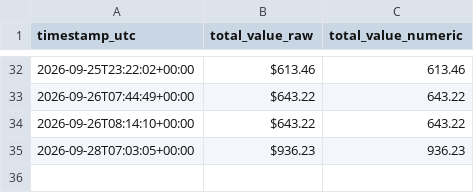
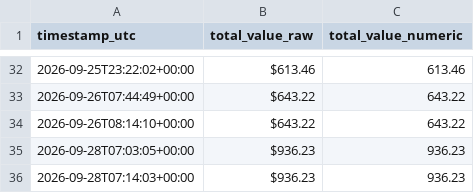
Before and after one commit to mustafacamurcu/riftmana-tracker, a CSV file: total_value_history.csv, drawn as a sheet; only a part is shown, gaps mark what is left out.

Commit message:
Log total value 2026-09-28T07:14:22Z

```diff
--- a/total_value_history.csv
+++ b/total_value_history.csv
@@ -35 +35,2 @@ timestamp_utc,total_value_raw,total_value_numeric
 2026-09-28T07:03:05+00:00,$936.23,936.23
+2026-09-28T07:14:03+00:00,$936.23,936.23
```
Also changed, not shown: 3 other files.
